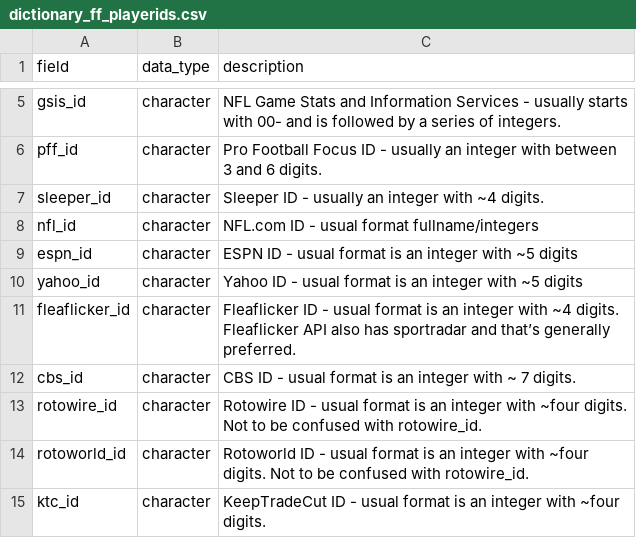
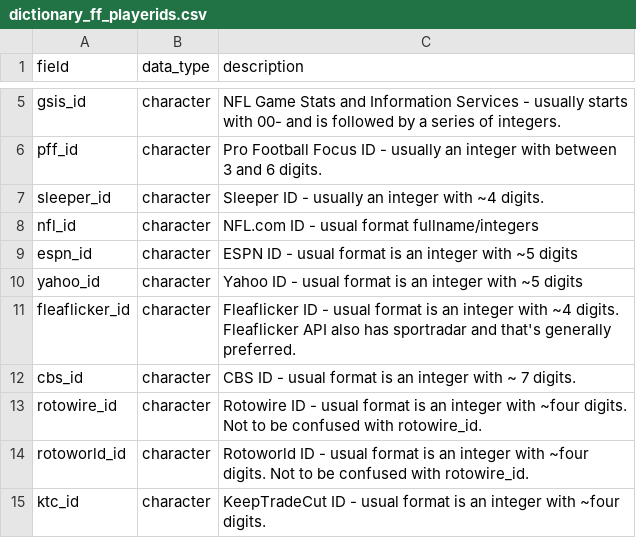
Before and after one commit to nflverse/nflreadr, a CSV file: data-raw/dictionary_ff_playerids.csv, drawn as a sheet; only a part is shown, gaps mark what is left out.

```diff
--- a/data-raw/dictionary_ff_playerids.csv
+++ b/data-raw/dictionary_ff_playerids.csv
@@ -10,3 +10,3 @@ espn_id,character,ESPN ID - usual format is an integer with ~5 digits
 yahoo_id,character,Yahoo ID - usual format is an integer with ~5 digits
-fleaflicker_id,character,Fleaflicker ID - usual format is an integer with ~4 digits. Fleaflicker API also has sportradar and that’s generally preferred.
+fleaflicker_id,character,Fleaflicker ID - usual format is an integer with ~4 digits. Fleaflicker API also has sportradar and that's generally preferred.
 cbs_id,character,CBS ID - usual format is an integer with ~ 7 digits.
```
Also changed, not shown: 1 other file.
